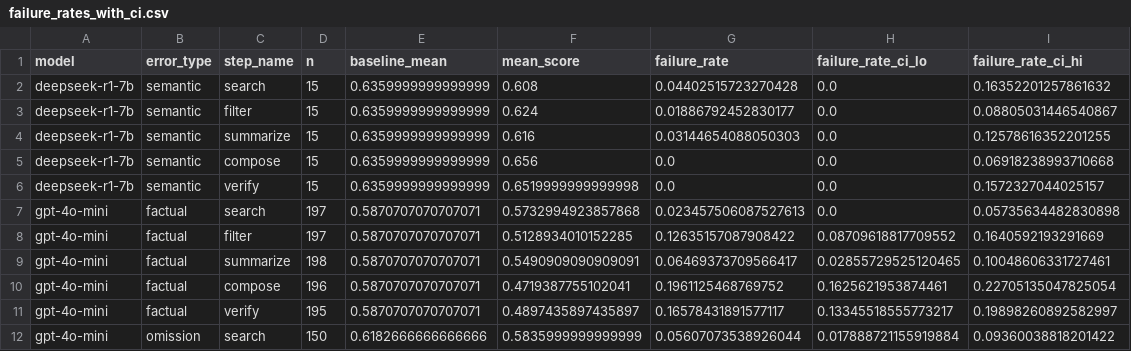
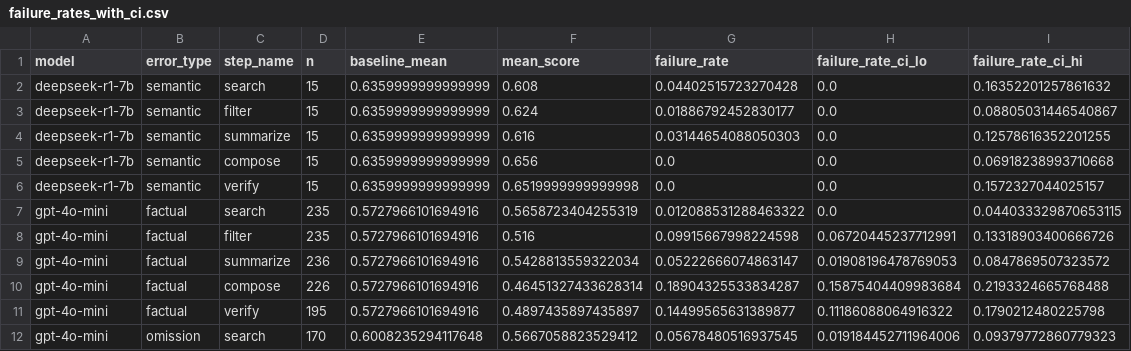
Before and after one commit to verozhao/error-propagation-agents, a CSV file: results/stats/failure_rates_with_ci.csv, drawn as a sheet; only a part is shown; the diff covers the shown part only.

```diff
--- a/results/stats/failure_rates_with_ci.csv
+++ b/results/stats/failure_rates_with_ci.csv
@@ -6,7 +6,7 @@ deepseek-r1-7b,semantic,compose,15,0.6359999999999999,0.656,0.0,0.0,0.0691823899
 deepseek-r1-7b,semantic,verify,15,0.6359999999999999,0.6519999999999998,0.0,0.0,0.1572327044025157
-gpt-4o-mini,factual,search,197,0.5870707070707071,0.5732994923857868,0.023457506087527613,0.0,0.05735634482830898
-gpt-4o-mini,factual,filter,197,0.5870707070707071,0.5128934010152285,0.12635157087908422,0.08709618817709552,0.1640592193291669
-gpt-4o-mini,factual,summarize,198,0.5870707070707071,0.5490909090909091,0.06469373709566417,0.02855729525120465,0.10048606331727461
-gpt-4o-mini,factual,compose,196,0.5870707070707071,0.4719387755102041,0.1961125468769752,0.1625621953874461,0.22705135047825054
-gpt-4o-mini,factual,verify,195,0.5870707070707071,0.4897435897435897,0.16578431891577117,0.13345518555773217,0.19898260892582997
-gpt-4o-mini,omission,search,150,0.6182666666666666,0.5835999999999999,0.05607073538926044,0.017888721155919884,0.09360038818201422
+gpt-4o-mini,factual,search,235,0.5727966101694916,0.5658723404255319,0.012088531288463322,0.0,0.044033329870653115
+gpt-4o-mini,factual,filter,235,0.5727966101694916,0.516,0.09915667998224598,0.06720445237712991,0.13318903400666726
+gpt-4o-mini,factual,summarize,236,0.5727966101694916,0.5428813559322034,0.05222666074863147,0.01908196478769053,0.0847869507323572
+gpt-4o-mini,factual,compose,226,0.5727966101694916,0.46451327433628314,0.18904325533834287,0.15875404409983684,0.2193324665768488
+gpt-4o-mini,factual,verify,195,0.5727966101694916,0.4897435897435897,0.14499565631389877,0.11186088064916322,0.1790212480225798
+gpt-4o-mini,omission,search,170,0.6008235294117648,0.5667058823529412,0.05678480516937545,0.019184452711964006,0.09379772860779323
```
Also changed, not shown: 49 edited cells elsewhere in this file, results/stats/significance.csv, 14 other files.
